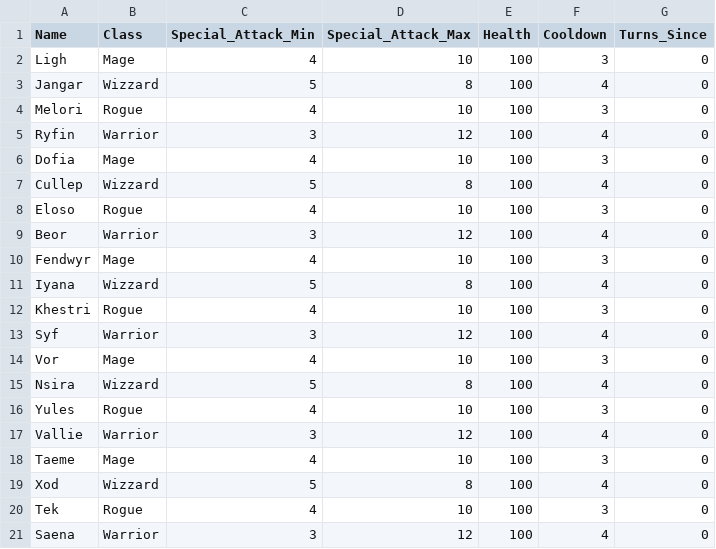
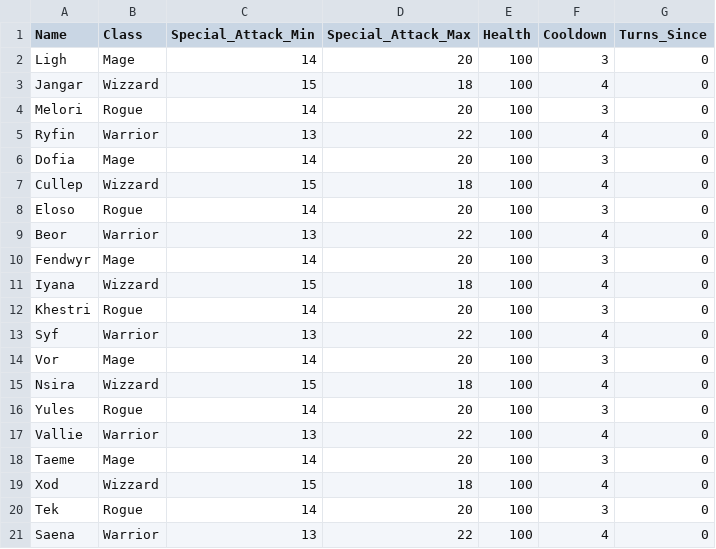
Before and after one commit to RyanShihabi/CPSC230ParlettPelleriti, a CSV file: Projects_and_exams/Final_Project/players.csv, drawn as a sheet.

```diff
--- a/Projects_and_exams/Final_Project/players.csv
+++ b/Projects_and_exams/Final_Project/players.csv
@@ -1,21 +1,21 @@
 Name,Class,Special_Attack_Min,Special_Attack_Max,Health,Cooldown,Turns_Since
-Ligh,Mage,4,10,100,3,0
-Jangar,Wizzard,5,8,100,4,0
-Melori,Rogue,4,10,100,3,0
-Ryfin,Warrior,3,12,100,4,0
-Dofia,Mage,4,10,100,3,0
-Cullep,Wizzard,5,8,100,4,0
-Eloso,Rogue,4,10,100,3,0
-Beor,Warrior,3,12,100,4,0
-Fendwyr,Mage,4,10,100,3,0
-Iyana,Wizzard,5,8,100,4,0
-Khestri,Rogue,4,10,100,3,0
-Syf,Warrior,3,12,100,4,0
-Vor,Mage,4,10,100,3,0
-Nsira,Wizzard,5,8,100,4,0
-Yules,Rogue,4,10,100,3,0
-Vallie,Warrior,3,12,100,4,0
-Taeme,Mage,4,10,100,3,0
-Xod,Wizzard,5,8,100,4,0
-Tek,Rogue,4,10,100,3,0
-Saena,Warrior,3,12,100,4,0
+Ligh,Mage,14,20,100,3,0
+Jangar,Wizzard,15,18,100,4,0
+Melori,Rogue,14,20,100,3,0
+Ryfin,Warrior,13,22,100,4,0
+Dofia,Mage,14,20,100,3,0
+Cullep,Wizzard,15,18,100,4,0
+Eloso,Rogue,14,20,100,3,0
+Beor,Warrior,13,22,100,4,0
+Fendwyr,Mage,14,20,100,3,0
+Iyana,Wizzard,15,18,100,4,0
+Khestri,Rogue,14,20,100,3,0
+Syf,Warrior,13,22,100,4,0
+Vor,Mage,14,20,100,3,0
+Nsira,Wizzard,15,18,100,4,0
+Yules,Rogue,14,20,100,3,0
+Vallie,Warrior,13,22,100,4,0
+Taeme,Mage,14,20,100,3,0
+Xod,Wizzard,15,18,100,4,0
+Tek,Rogue,14,20,100,3,0
+Saena,Warrior,13,22,100,4,0
```
Also changed, not shown: 1 other file.
